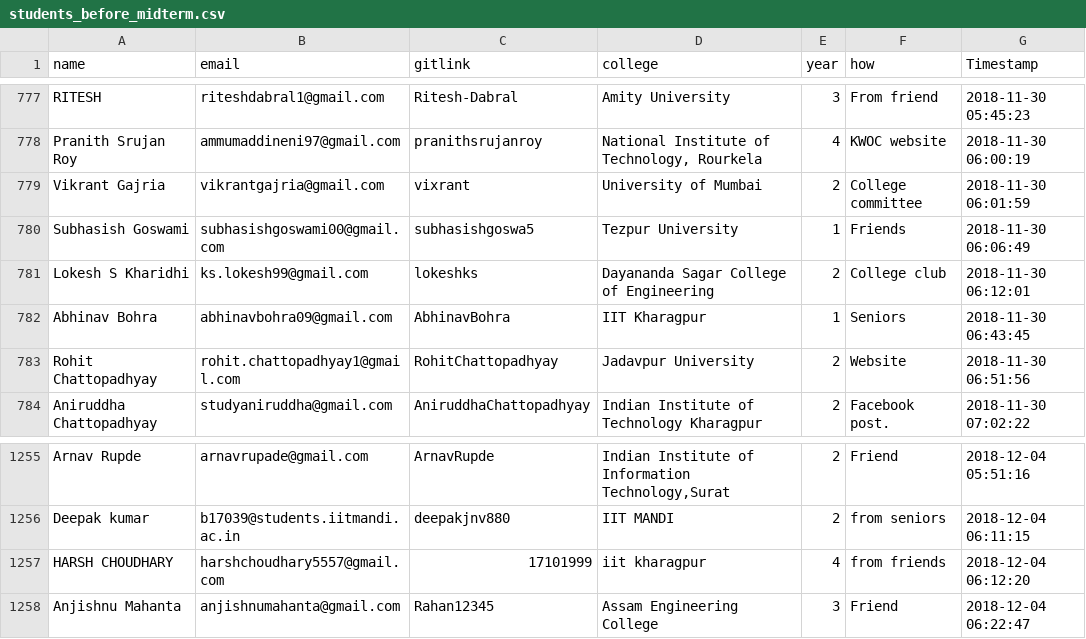
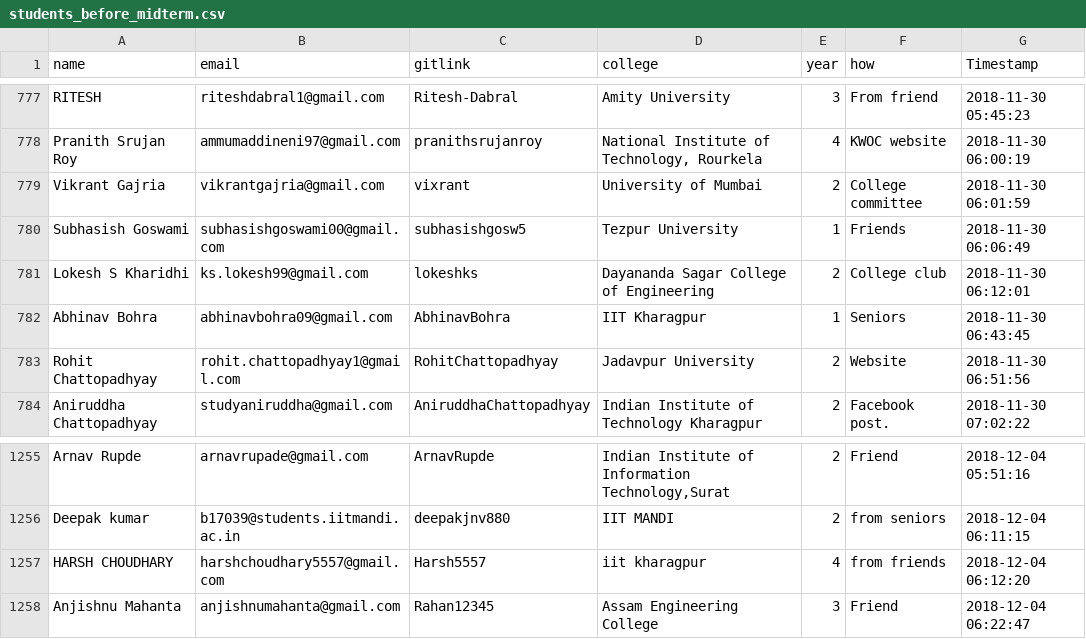
Before and after one commit to kossiitkgp/kwoc-2018, a CSV file: secrets/students_before_midterm.csv, drawn as a sheet; only a part is shown, gaps mark what is left out.

Commit message:
rectify issues with student registrations

```diff
--- a/secrets/students_before_midterm.csv
+++ b/secrets/students_before_midterm.csv
@@ -779,3 +779,3 @@ Pranith Srujan Roy,ammumaddineni97@gmail.com,pranithsrujanroy,"National Institut
 Vikrant Gajria,vikrantgajria@gmail.com,vixrant,University of Mumbai,2,College committee,2018-11-30 06:01:59
-Subhasish Goswami,subhasishgoswami00@gmail.com,subhasishgoswa5,Tezpur University,1,Friends,2018-11-30 06:06:49
+Subhasish Goswami,subhasishgoswami00@gmail.com,subhasishgosw5,Tezpur University,1,Friends,2018-11-30 06:06:49
 Lokesh S Kharidhi,ks.lokesh99@gmail.com,lokeshks,Dayananda Sagar College of Engineering,2,College club,2018-11-30 06:12:01
@@ -1256,3 +1256,3 @@ Arnav Rupde,arnavrupade@gmail.com,ArnavRupde,"Indian Institute of Information Te
 Deepak kumar,b17039@students.iitmandi.ac.in,deepakjnv880,IIT MANDI,2,from seniors,2018-12-04 06:11:15
-HARSH CHOUDHARY,harshchoudhary5557@gmail.com,17101999,iit kharagpur,4,from friends,2018-12-04 06:12:20
+HARSH CHOUDHARY,harshchoudhary5557@gmail.com,Harsh5557,iit kharagpur,4,from friends,2018-12-04 06:12:20
 Anjishnu Mahanta,anjishnumahanta@gmail.com,Rahan12345,Assam Engineering College,3,Friend,2018-12-04 06:22:47
```
